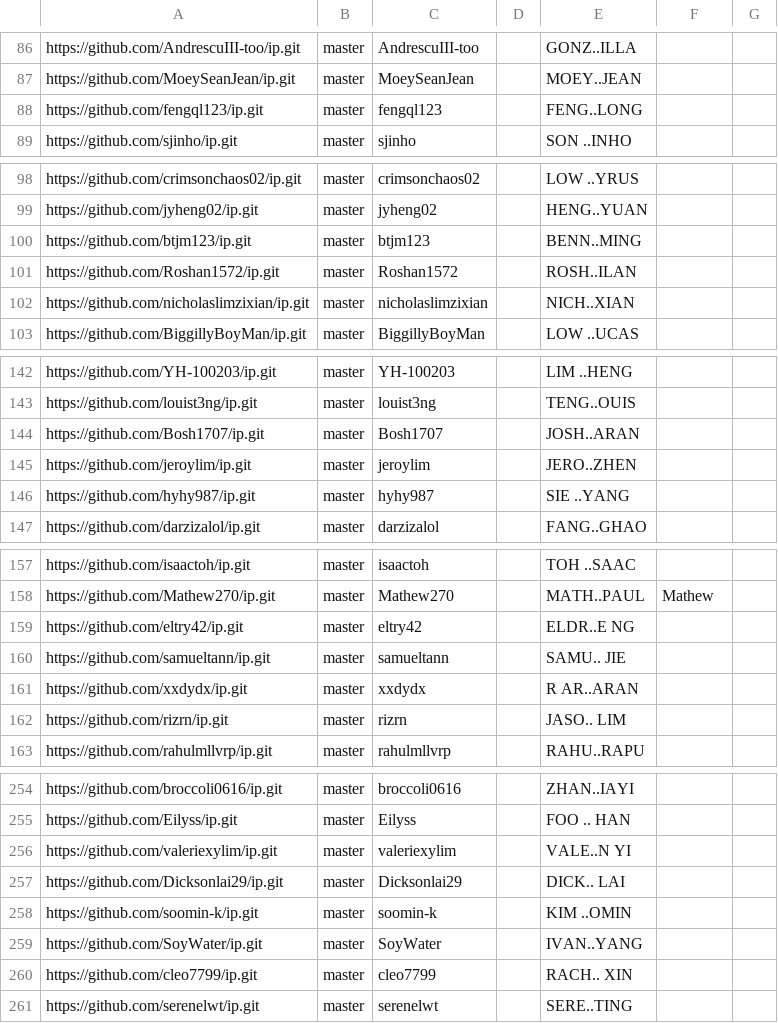
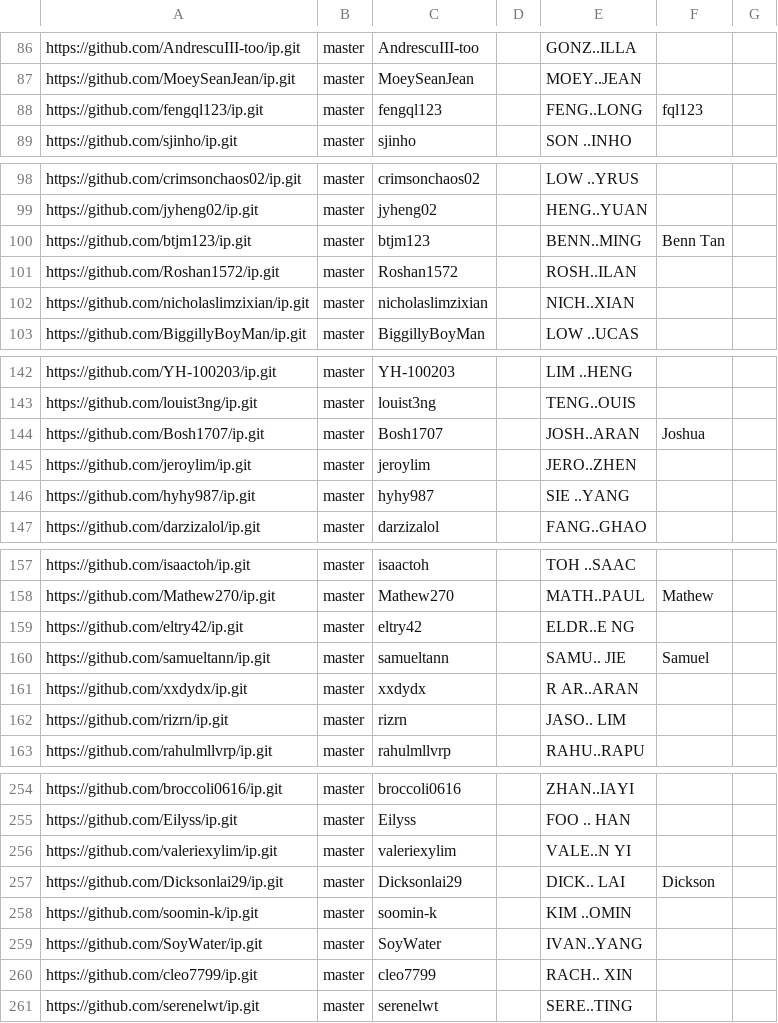
Before and after one commit to nus-cs2103-AY2526S1/ip-dashboard, a CSV file: config/author-config.csv, drawn as a sheet; only a part is shown, gaps mark what is left out; the diff covers the shown part only.

```diff
--- a/config/author-config.csv
+++ b/config/author-config.csv
@@ -87,3 +87,3 @@ https://github.com/AndrescuIII-too/ip.git,master,AndrescuIII-too,,GONZ..ILLA,,
 https://github.com/MoeySeanJean/ip.git,master,MoeySeanJean,,MOEY..JEAN,,
-https://github.com/fengql123/ip.git,master,fengql123,,FENG..LONG,,
+https://github.com/fengql123/ip.git,master,fengql123,,FENG..LONG,fql123,
 https://github.com/sjinho/ip.git,master,sjinho,,SON ..INHO,,
@@ -99,3 +99,3 @@ https://github.com/crimsonchaos02/ip.git,master,crimsonchaos02,,LOW ..YRUS,,
 https://github.com/jyheng02/ip.git,master,jyheng02,,HENG..YUAN,,
-https://github.com/btjm123/ip.git,master,btjm123,,BENN..MING,,
+https://github.com/btjm123/ip.git,master,btjm123,,BENN..MING,Benn Tan,
 https://github.com/Roshan1572/ip.git,master,Roshan1572,,ROSH..ILAN,,
@@ -143,3 +143,3 @@ https://github.com/YH-100203/ip.git,master,YH-100203,,LIM ..HENG,,
 https://github.com/louist3ng/ip.git,master,louist3ng,,TENG..OUIS,,
-https://github.com/Bosh1707/ip.git,master,Bosh1707,,JOSH..ARAN,,
+https://github.com/Bosh1707/ip.git,master,Bosh1707,,JOSH..ARAN,Joshua,
 https://github.com/jeroylim/ip.git,master,jeroylim,,JERO..ZHEN,,
@@ -159,3 +159,3 @@ https://github.com/Mathew270/ip.git,master,Mathew270,,MATH..PAUL,Mathew,
 https://github.com/eltry42/ip.git,master,eltry42,,ELDR..E NG,,
-https://github.com/samueltann/ip.git,master,samueltann,,SAMU.. JIE,,
+https://github.com/samueltann/ip.git,master,samueltann,,SAMU.. JIE,Samuel,
 https://github.com/xxdydx/ip.git,master,xxdydx,,R AR..ARAN,,
@@ -256,3 +256,3 @@ https://github.com/Eilyss/ip.git,master,Eilyss,,FOO .. HAN,,
 https://github.com/valeriexylim/ip.git,master,valeriexylim,,VALE..N YI,,
-https://github.com/Dicksonlai29/ip.git,master,Dicksonlai29,,DICK.. LAI,,
+https://github.com/Dicksonlai29/ip.git,master,Dicksonlai29,,DICK.. LAI,Dickson,
 https://github.com/soomin-k/ip.git,master,soomin-k,,KIM ..OMIN,,
```
Also changed, not shown: 30 edited cells elsewhere in this file.
